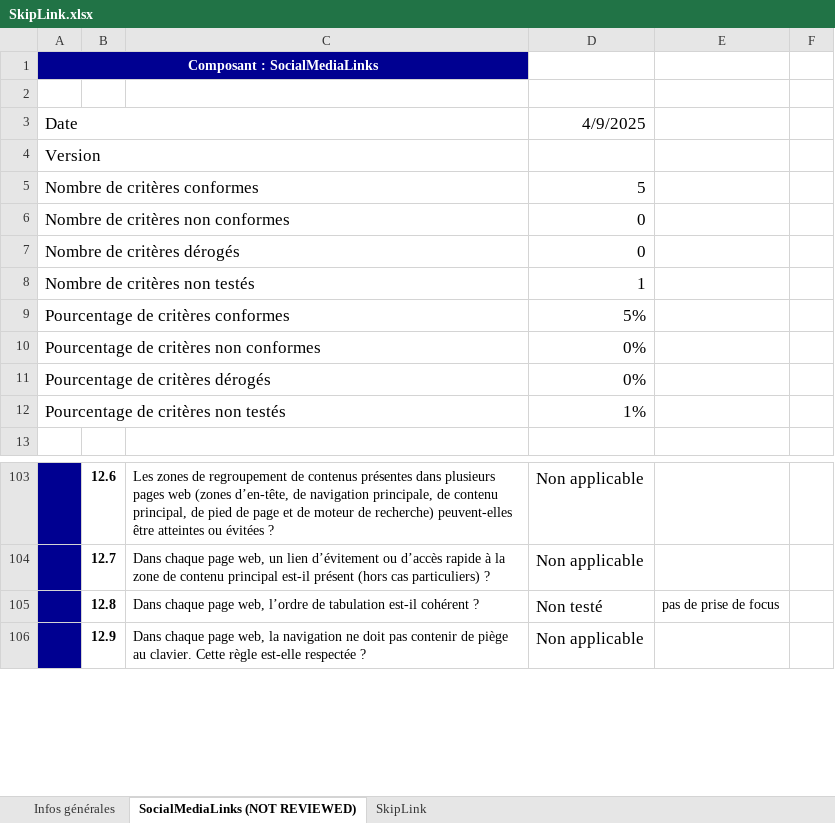
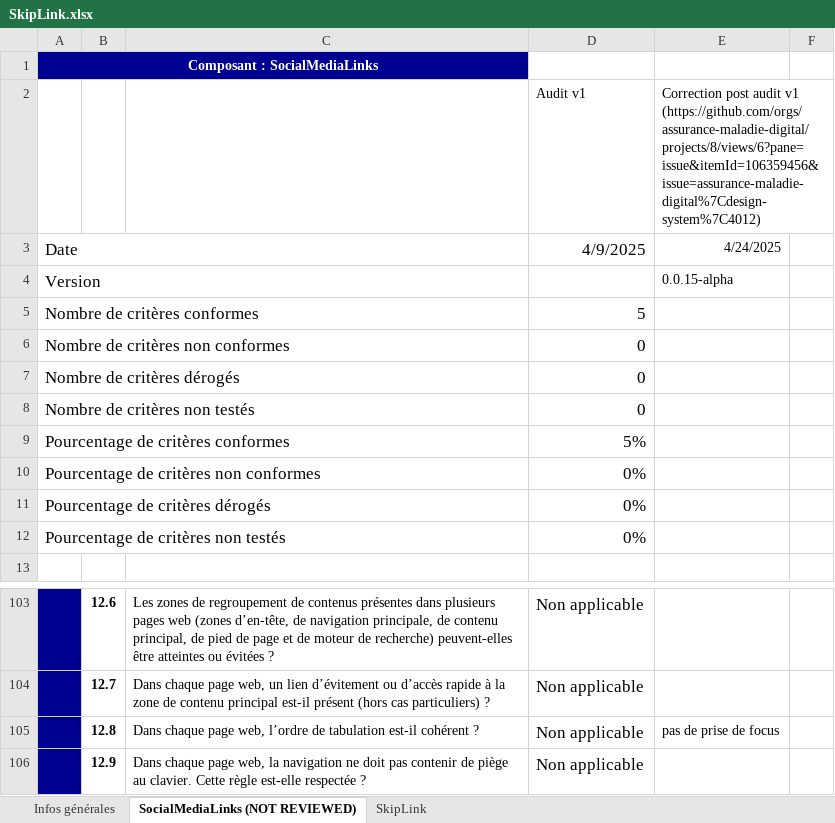
Before and after one commit to assurance-maladie-digital/design-system-v3, an Excel workbook: .storybook/public/audits/SkipLink.xlsx, sheet SocialMediaLinks (NOT REVIEWED), drawn as a sheet; only a part is shown, gaps mark what is left out; values as stored, in another font and other column widths than the file's, no borders; conditional formats not drawn; the diff names each change by its address in the sheet, - before the commit and + after, or states it on an @@ line.

Commit message:
fix xlsx

```diff
--- a/.storybook/public/audits/SkipLink.xlsx (sheet SocialMediaLinks (NOT REVIEWED))
+++ b/.storybook/public/audits/SkipLink.xlsx (sheet SocialMediaLinks (NOT REVIEWED))
-row 2: (empty)
+row 2:  |  |  | Audit v1 | Correction post audit v1 (https://github.com/orgs/assurance-maladie-digital/projects/8/views/6?pane=issue&itemId=106359456&issue=assurance-maladie-digital%7Cdesign-system%7C4012)
-E3: (empty)
+E3: 4/24/2025
-E4: (empty)
+E4: 0.0.15-alpha
-D8: 1
+D8: 0
-D12: 1%
+D12: 0%
-D105: Non testé
+D105: Non applicable
```
